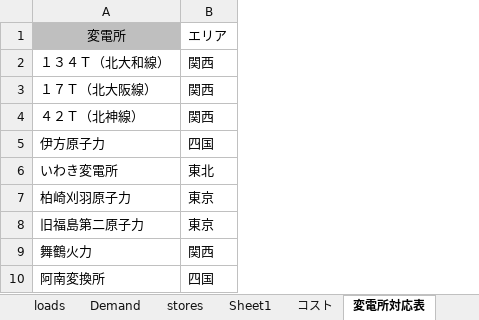
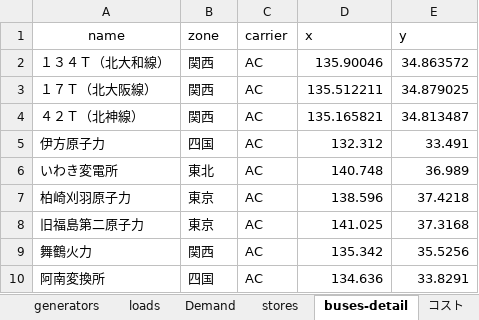
Before and after one commit to takashi-yanase/DemandSupplySimulation, an Excel workbook: pypsa-japan-10BusModel.xlsx, sheet buses-detail, drawn as a sheet; only a part is shown; values as stored, in another font and other column widths than the file's, no borders; removed rows and columns are numbered as before the commit, all else as after; the diff names each change by its address in the sheet, - before the commit and + after, or states it on an @@ line.

Commit message:
pypsa-japan-10BusModel.xlsxのバイナリファイルを更新

```diff
--- a/pypsa-japan-10BusModel.xlsx (sheet buses-detail)
+++ b/pypsa-japan-10BusModel.xlsx (sheet buses-detail)
-sheet tab: 変電所対応表
+sheet tab: buses-detail
@@ sheet tab order changed: generators | loads | Demand | stores | buses-detail | コスト @@
+column C, rows 2-10: all AC
+column D, rows 2-10: 135.90046 | 135.512211 | 135.165821 | 132.312 | 140.748 | 138.596 | 141.025 | 135.342 | 134.636
+column E, rows 2-10: 34.863572 | 34.879025 | 34.813487 | 33.491 | 36.989 | 37.4218 | 37.3168 | 35.5256 | 33.8291
-row 1: 変電所 | エリア
+row 1: name | zone | carrier | x | y
```
